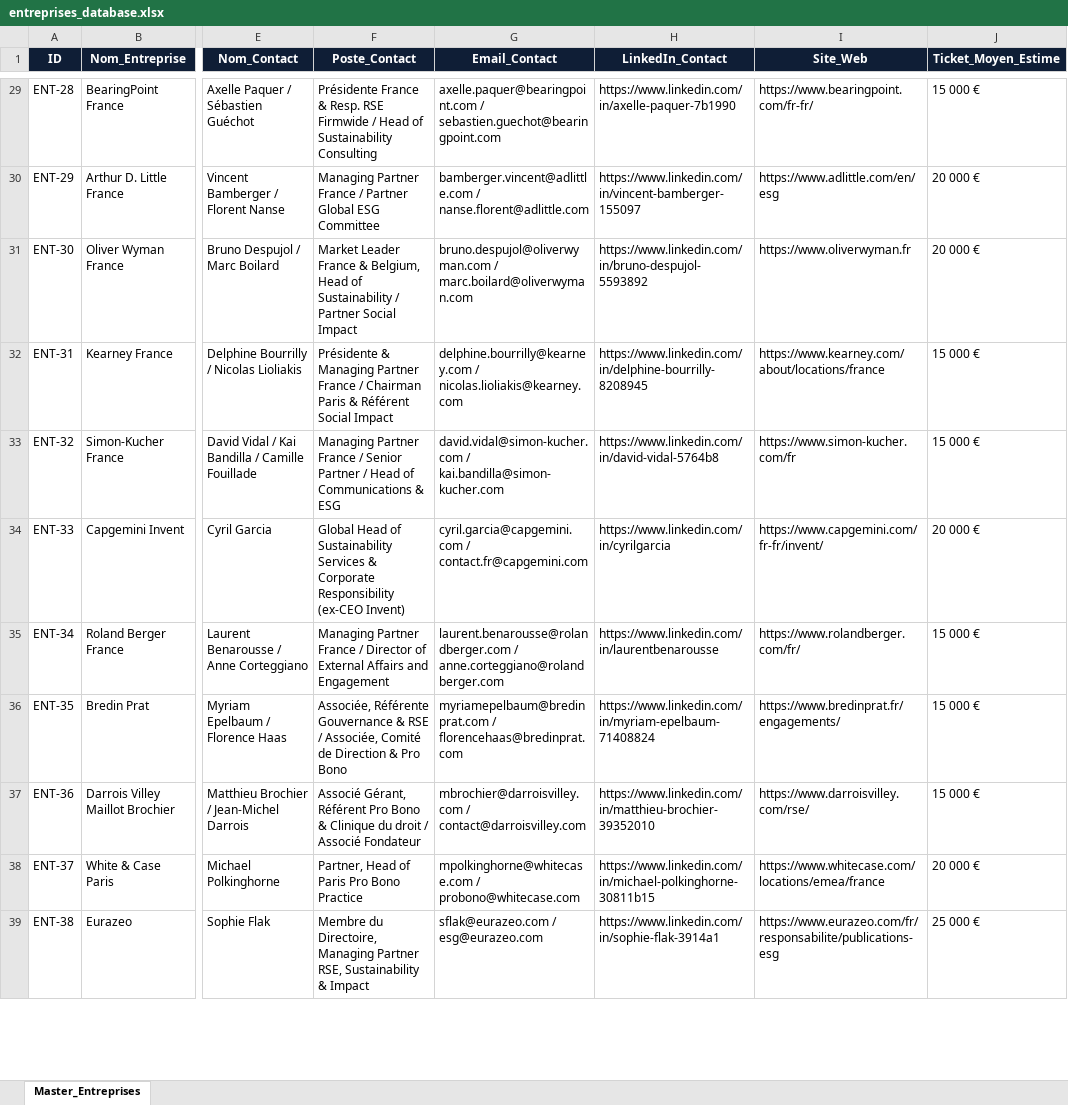
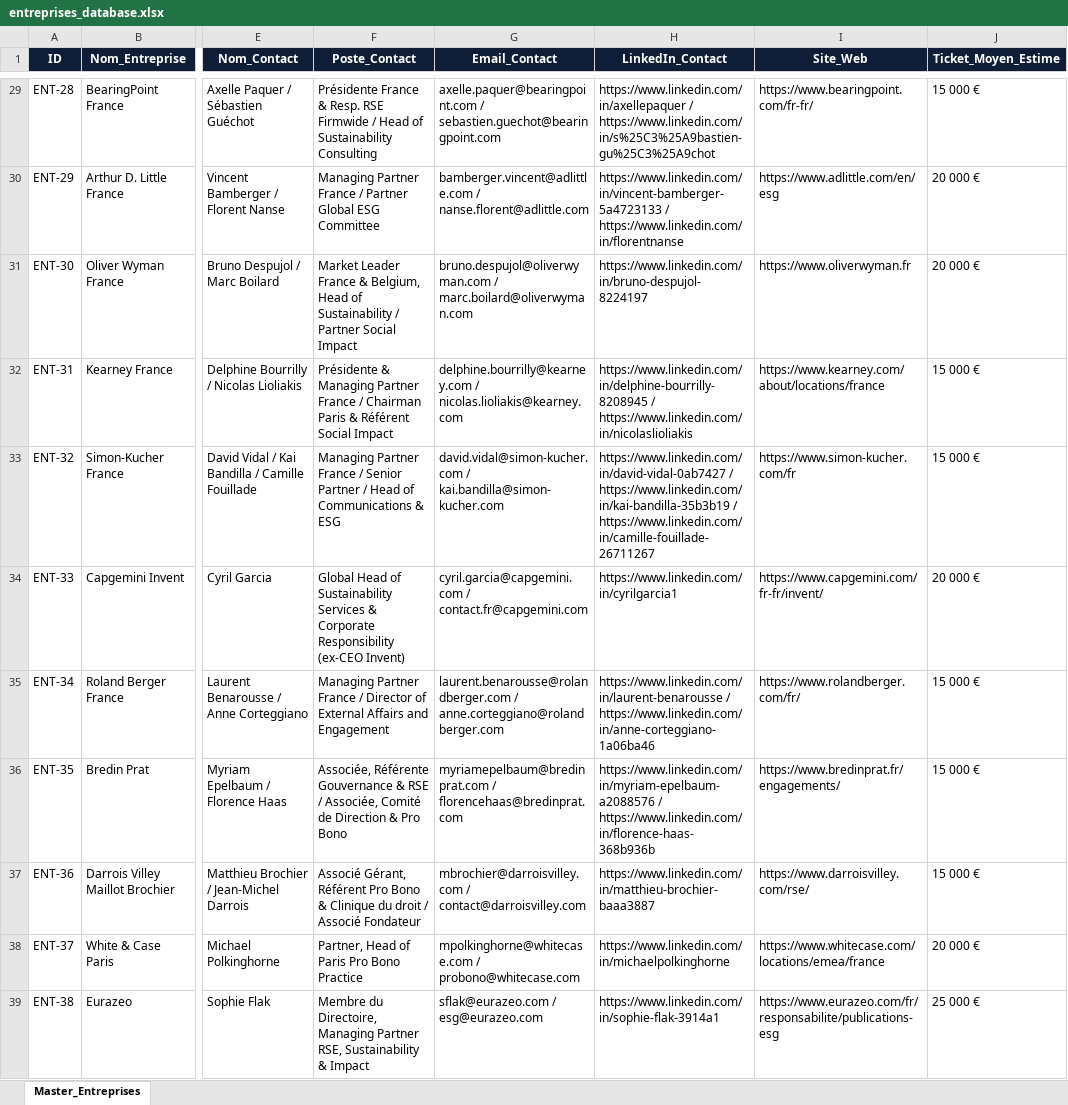
Before and after one commit to Iliesseu28/ambition-campus, an Excel workbook: prospection/entreprises/entreprises_database.xlsx, sheet Master_Entreprises, drawn as a sheet; only a part is shown, gaps mark what is left out; values as stored, in another font and other column widths than the file's, no borders; the diff covers the shown part only; the diff names each change by its address in the sheet, - before the commit and + after, or states it on an @@ line.

```diff
--- a/prospection/entreprises/entreprises_database.xlsx (sheet Master_Entreprises)
+++ b/prospection/entreprises/entreprises_database.xlsx (sheet Master_Entreprises)
-H29 (LinkedIn_Contact): https://www.linkedin.com/in/axelle-paquer-7b1990
+H29 (LinkedIn_Contact): https://www.linkedin.com/in/axellepaquer / https://www.linkedin.com/in/s%25C3%25A9bastien-gu%25C3%25A9chot
-H30 (LinkedIn_Contact): https://www.linkedin.com/in/vincent-bamberger-155097
+H30 (LinkedIn_Contact): https://www.linkedin.com/in/vincent-bamberger-5a4723133 / https://www.linkedin.com/in/florentnanse
-H31 (LinkedIn_Contact): https://www.linkedin.com/in/bruno-despujol-5593892
+H31 (LinkedIn_Contact): https://www.linkedin.com/in/bruno-despujol-8224197
-H32 (LinkedIn_Contact): https://www.linkedin.com/in/delphine-bourrilly-8208945
+H32 (LinkedIn_Contact): https://www.linkedin.com/in/delphine-bourrilly-8208945 / https://www.linkedin.com/in/nicolaslioliakis
-H33 (LinkedIn_Contact): https://www.linkedin.com/in/david-vidal-5764b8
+H33 (LinkedIn_Contact): https://www.linkedin.com/in/david-vidal-0ab7427 / https://www.linkedin.com/in/kai-bandilla-35b3b19 / https://www.linkedin.com/in/camille-fouillade-26711267
-H34 (LinkedIn_Contact): https://www.linkedin.com/in/cyrilgarcia
+H34 (LinkedIn_Contact): https://www.linkedin.com/in/cyrilgarcia1
-H35 (LinkedIn_Contact): https://www.linkedin.com/in/laurentbenarousse
+H35 (LinkedIn_Contact): https://www.linkedin.com/in/laurent-benarousse / https://www.linkedin.com/in/anne-corteggiano-1a06ba46
-H36 (LinkedIn_Contact): https://www.linkedin.com/in/myriam-epelbaum-71408824
+H36 (LinkedIn_Contact): https://www.linkedin.com/in/myriam-epelbaum-a2088576 / https://www.linkedin.com/in/florence-haas-368b936b
-H37 (LinkedIn_Contact): https://www.linkedin.com/in/matthieu-brochier-39352010
+H37 (LinkedIn_Contact): https://www.linkedin.com/in/matthieu-brochier-baaa3887
-H38 (LinkedIn_Contact): https://www.linkedin.com/in/michael-polkinghorne-30811b15
+H38 (LinkedIn_Contact): https://www.linkedin.com/in/michaelpolkinghorne
```
Also changed, not shown: 31 edited cells elsewhere in this sheet, 8 other files.
